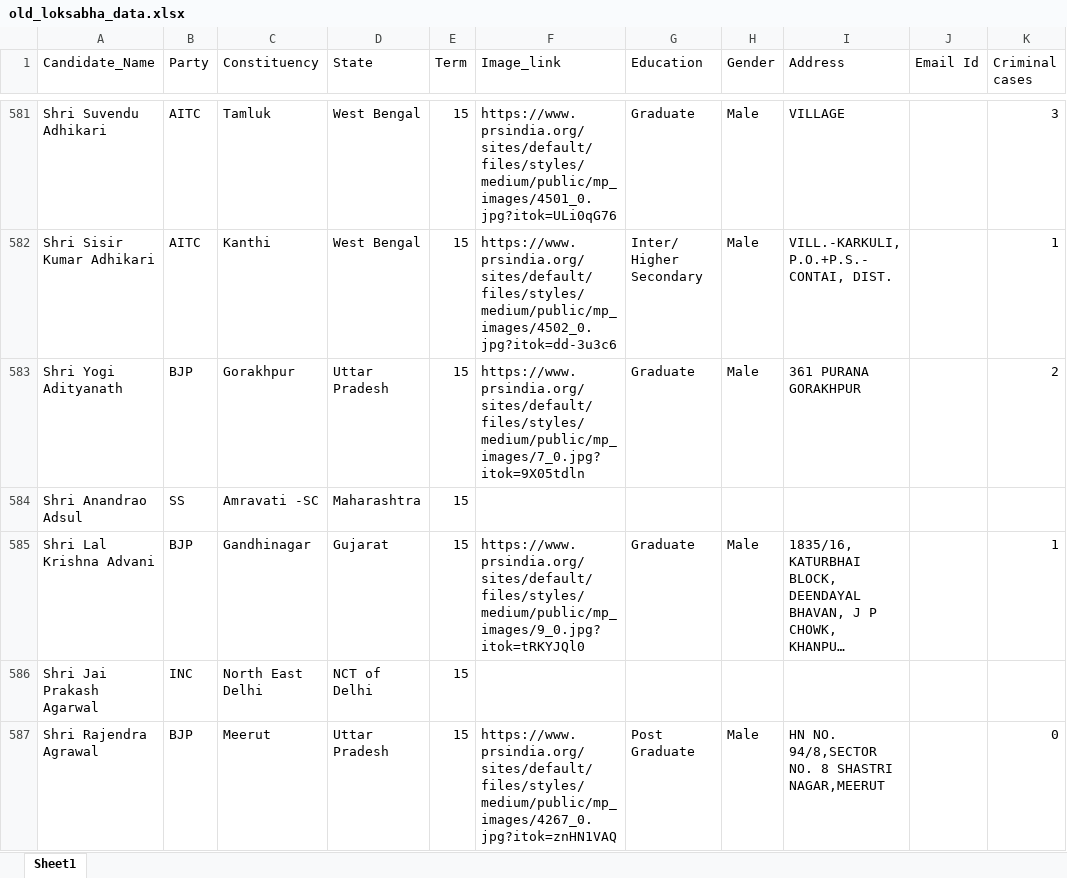
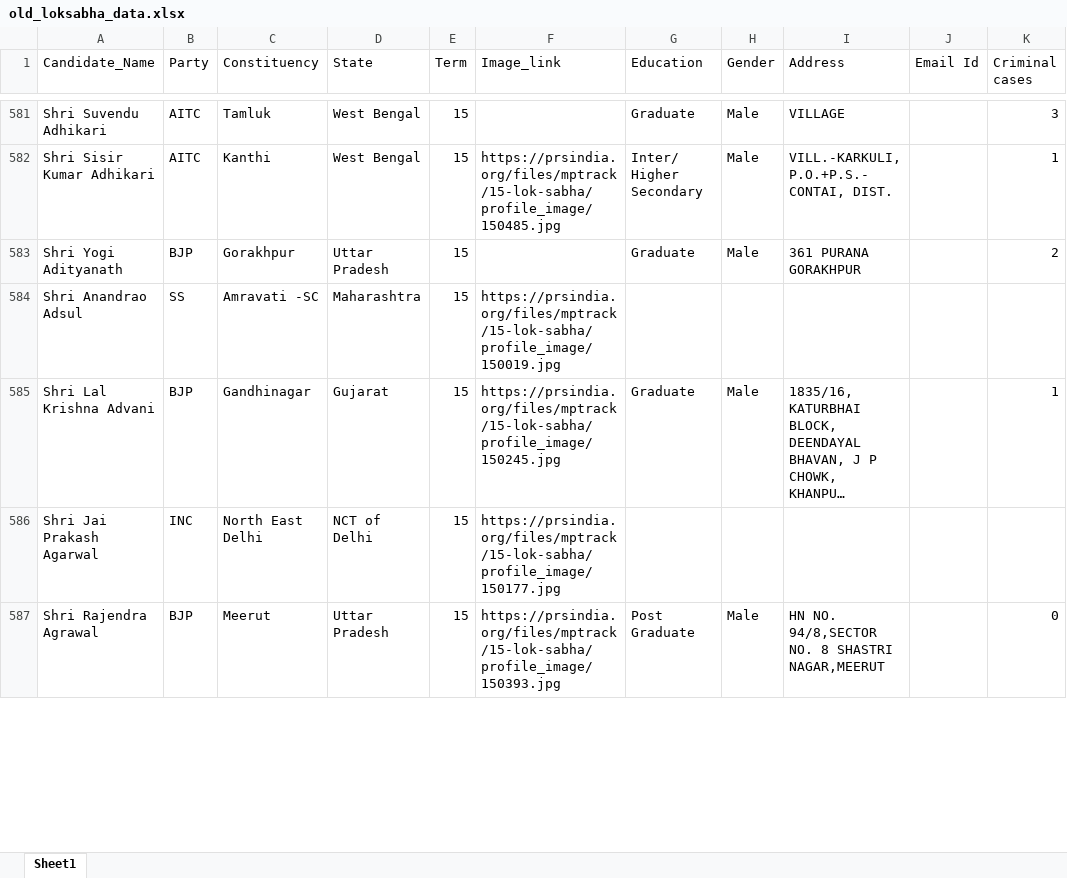
Before and after one commit to HackForChangeIN/OpenGov, an Excel workbook: OpenGovCore/data/raw_data/old_loksabha_data.xlsx, sheet Sheet1, drawn as a sheet; only a part is shown, gaps mark what is left out; long unchanged cells end in …; values as stored, in another font and other column widths than the file's, no cell formats; the diff covers the shown part only; the diff names each change by its address in the sheet, - before the commit and + after, or states it on an @@ line.

```diff
--- a/OpenGovCore/data/raw_data/old_loksabha_data.xlsx (sheet Sheet1)
+++ b/OpenGovCore/data/raw_data/old_loksabha_data.xlsx (sheet Sheet1)
-F581 (Image_link): https://www.prsindia.org/sites/default/files/styles/medium/public/mp_images/4501_0.jpg?itok=ULi0qG76
+F581 (Image_link): (empty)
-F582 (Image_link): https://www.prsindia.org/sites/default/files/styles/medium/public/mp_images/4502_0.jpg?itok=dd-3u3c6
+F582 (Image_link): https://prsindia.org/files/mptrack/15-lok-sabha/profile_image/150485.jpg
-F583 (Image_link): https://www.prsindia.org/sites/default/files/styles/medium/public/mp_images/7_0.jpg?itok=9X05tdln
+F583 (Image_link): (empty)
-F584 (Image_link): (empty)
+F584 (Image_link): https://prsindia.org/files/mptrack/15-lok-sabha/profile_image/150019.jpg
-F585 (Image_link): https://www.prsindia.org/sites/default/files/styles/medium/public/mp_images/9_0.jpg?itok=tRKYJQl0
+F585 (Image_link): https://prsindia.org/files/mptrack/15-lok-sabha/profile_image/150245.jpg
-F586 (Image_link): (empty)
+F586 (Image_link): https://prsindia.org/files/mptrack/15-lok-sabha/profile_image/150177.jpg
-F587 (Image_link): https://www.prsindia.org/sites/default/files/styles/medium/public/mp_images/4267_0.jpg?itok=znHN1VAQ
+F587 (Image_link): https://prsindia.org/files/mptrack/15-lok-sabha/profile_image/150393.jpg
```
Also changed, not shown: 696 edited cells elsewhere in this sheet, cell formats, 2 other files.
